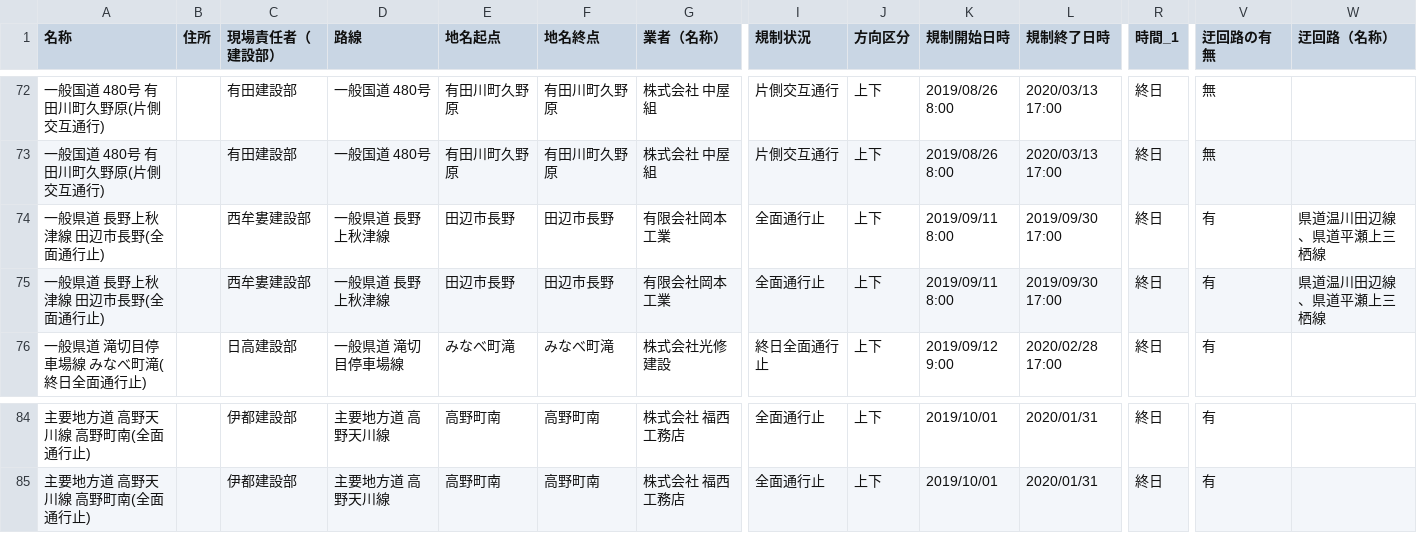
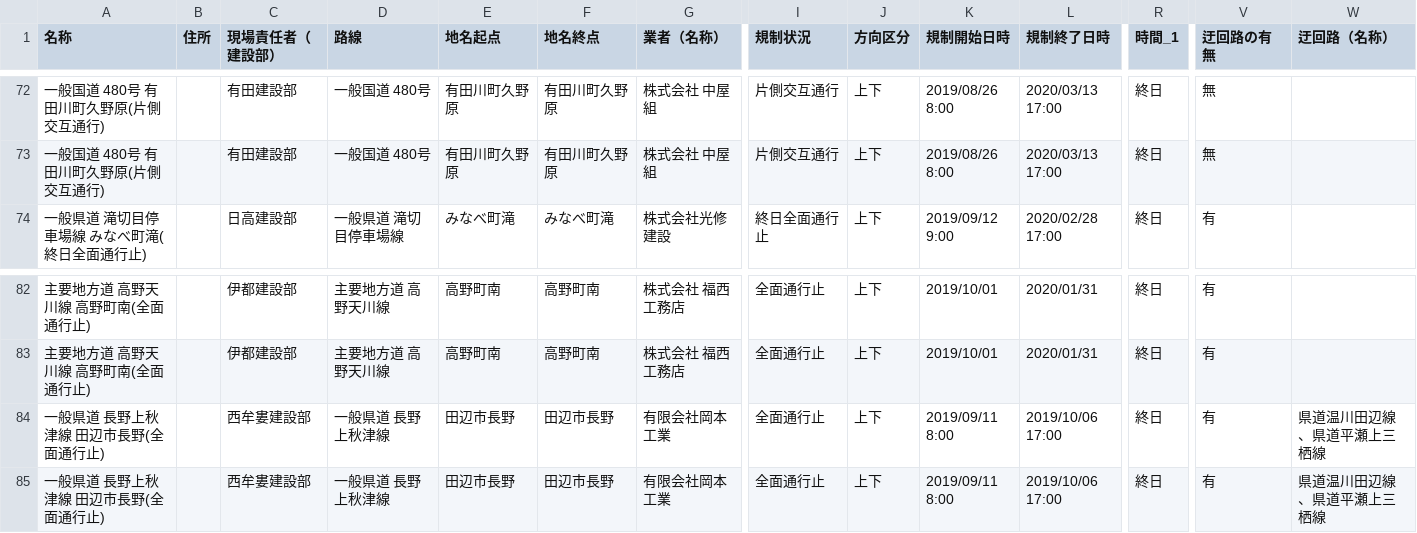
Before and after one commit to wakayama-pref-org/Road-regulation-information, a CSV file: CSV/Road-regulation-information.csv, drawn as a sheet; only a part is shown, gaps mark what is left out; removed rows and columns are numbered as before the commit, all else as after; rows hold the shown columns only; the diff names each change by its address in the sheet, - before the commit and + after, or states it on an @@ line.

```diff
--- a/CSV/Road-regulation-information.csv
+++ b/CSV/Road-regulation-information.csv
-row 74: 一般県道 長野上秋津線 田辺市長野(全面通行止) |  | 西牟婁建設部 | 一般県道 長野上秋津線 | 田辺市長野 | 田辺市長野 | 有限会社岡本工業 | 全面通行止 | 上下 | 2019/09/11 8:00 | 2019/09/30 17:00 | 終日 | 有 | 県道温川田辺線、県道平瀬上三栖線
-row 75: 一般県道 長野上秋津線 田辺市長野(全面通行止) |  | 西牟婁建設部 | 一般県道 長野上秋津線 | 田辺市長野 | 田辺市長野 | 有限会社岡本工業 | 全面通行止 | 上下 | 2019/09/11 8:00 | 2019/09/30 17:00 | 終日 | 有 | 県道温川田辺線、県道平瀬上三栖線
+row 84: 一般県道 長野上秋津線 田辺市長野(全面通行止) |  | 西牟婁建設部 | 一般県道 長野上秋津線 | 田辺市長野 | 田辺市長野 | 有限会社岡本工業 | 全面通行止 | 上下 | 2019/09/11 8:00 | 2019/10/06 17:00 | 終日 | 有 | 県道温川田辺線、県道平瀬上三栖線
+row 85: 一般県道 長野上秋津線 田辺市長野(全面通行止) |  | 西牟婁建設部 | 一般県道 長野上秋津線 | 田辺市長野 | 田辺市長野 | 有限会社岡本工業 | 全面通行止 | 上下 | 2019/09/11 8:00 | 2019/10/06 17:00 | 終日 | 有 | 県道温川田辺線、県道平瀬上三栖線
```
Also changed, not shown: 3 other files.
